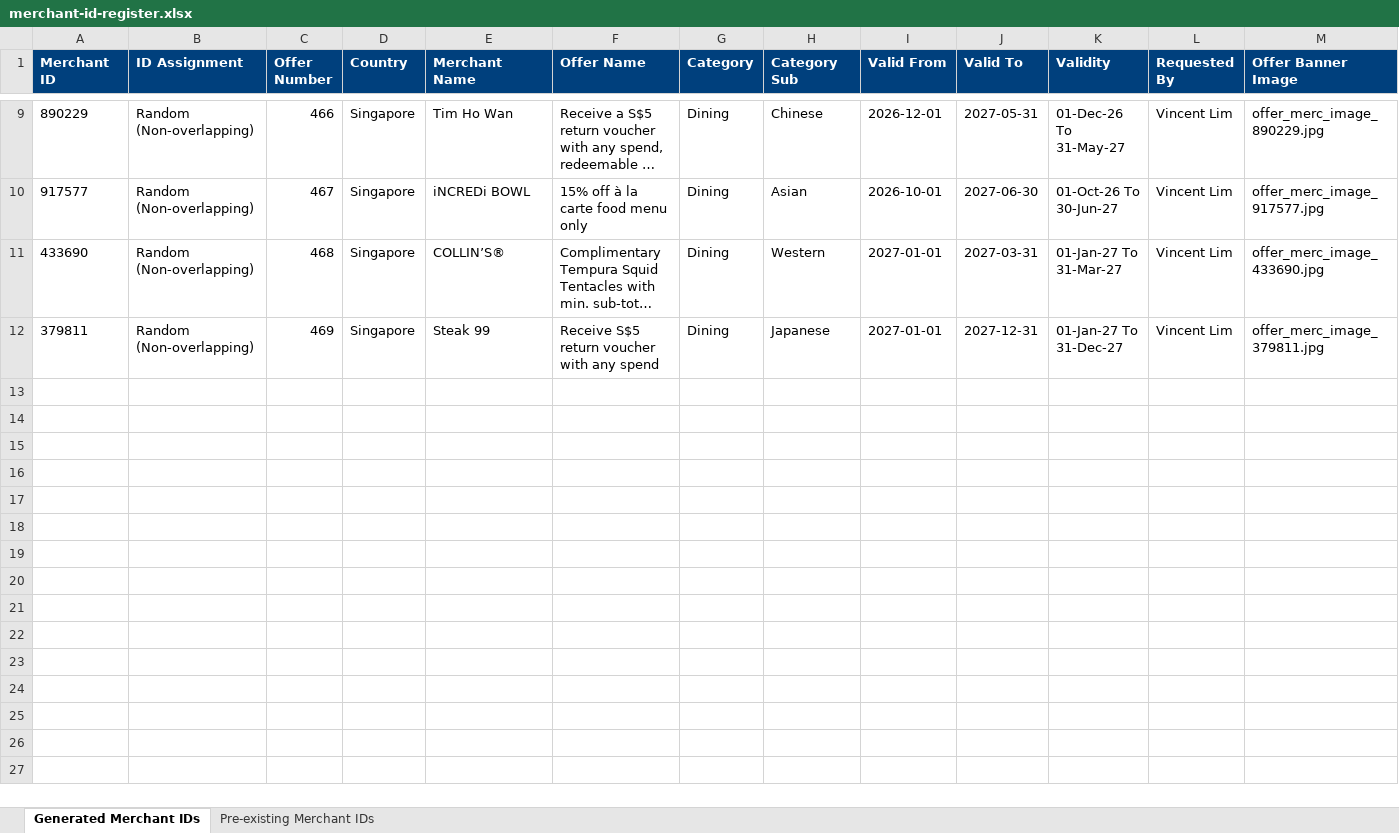
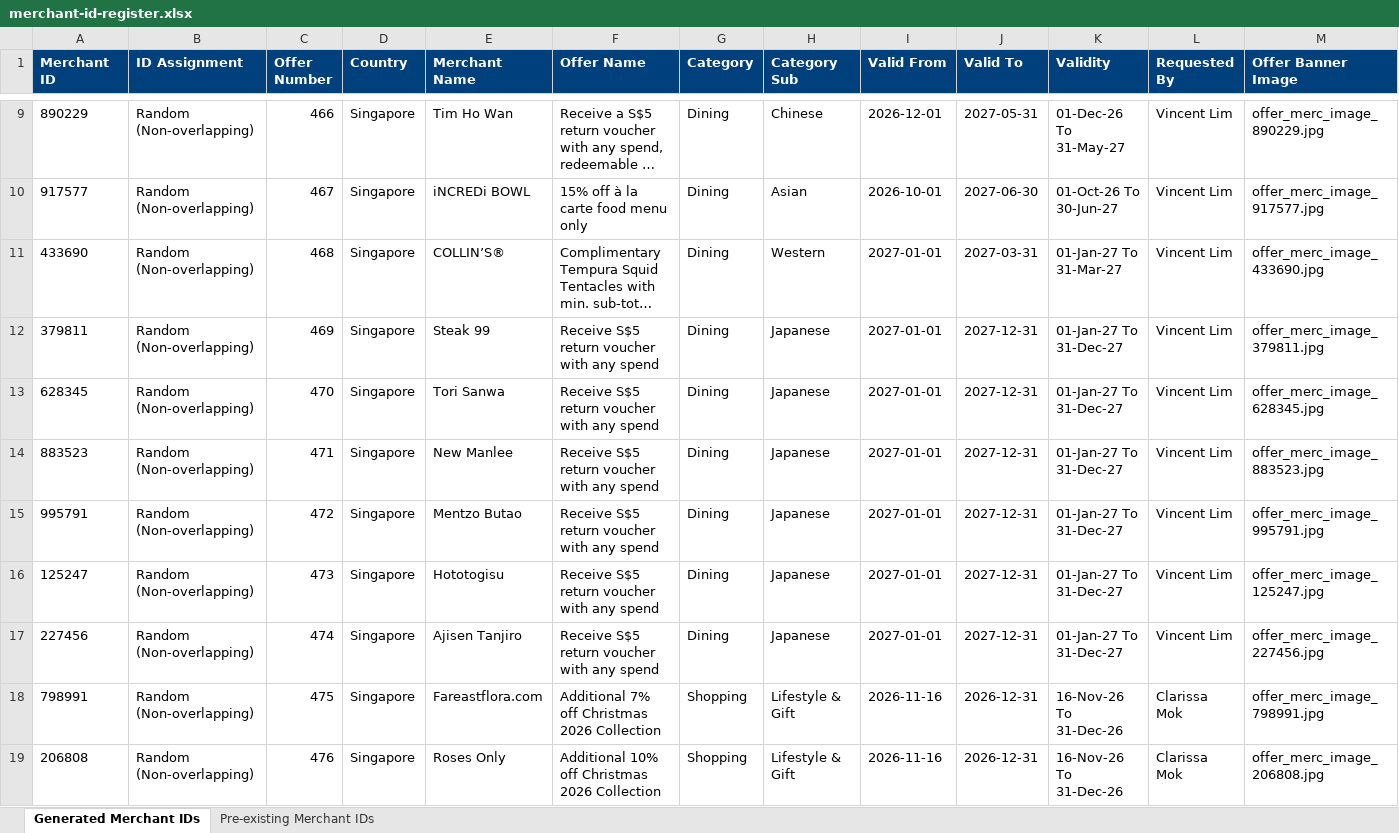
Before and after one commit to xavieralwin/offers-package, an Excel workbook: merchant-id-register.xlsx, sheet Generated Merchant IDs, drawn as a sheet; only a part is shown, gaps mark what is left out; long unchanged cells end in …; values as stored, in another font and other column widths than the file's, no borders; rows hold the shown columns only; the diff covers the shown part only; the diff names each change by its address in the sheet, - before the commit and + after, or states it on an @@ line.

Commit message:
14-EN 1-CN Offer added

```diff
--- a/merchant-id-register.xlsx (sheet Generated Merchant IDs)
+++ b/merchant-id-register.xlsx (sheet Generated Merchant IDs)
+row 13: 628345 | Random (Non-overlapping) | 470 | Singapore | Tori Sanwa | Receive S$5 return voucher with any spend | Dining | Japanese | 2027-01-01 | 2027-12-31 | 01-Jan-27 To 31-Dec-27 | Vincent Lim | offer_merc_image_628345.jpg
+row 14: 883523 | Random (Non-overlapping) | 471 | Singapore | New Manlee | Receive S$5 return voucher with any spend | Dining | Japanese | 2027-01-01 | 2027-12-31 | 01-Jan-27 To 31-Dec-27 | Vincent Lim | offer_merc_image_883523.jpg
+row 15: 995791 | Random (Non-overlapping) | 472 | Singapore | Mentzo Butao | Receive S$5 return voucher with any spend | Dining | Japanese | 2027-01-01 | 2027-12-31 | 01-Jan-27 To 31-Dec-27 | Vincent Lim | offer_merc_image_995791.jpg
+row 16: 125247 | Random (Non-overlapping) | 473 | Singapore | Hototogisu | Receive S$5 return voucher with any spend | Dining | Japanese | 2027-01-01 | 2027-12-31 | 01-Jan-27 To 31-Dec-27 | Vincent Lim | offer_merc_image_125247.jpg
+row 17: 227456 | Random (Non-overlapping) | 474 | Singapore | Ajisen Tanjiro | Receive S$5 return voucher with any spend | Dining | Japanese | 2027-01-01 | 2027-12-31 | 01-Jan-27 To 31-Dec-27 | Vincent Lim | offer_merc_image_227456.jpg
+row 18: 798991 | Random (Non-overlapping) | 475 | Singapore | Fareastflora.com | Additional 7% off Christmas 2026 Collection | Shopping | Lifestyle & Gift | 2026-11-16 | 2026-12-31 | 16-Nov-26 To 31-Dec-26 | Clarissa Mok | offer_merc_image_798991.jpg
+row 19: 206808 | Random (Non-overlapping) | 476 | Singapore | Roses Only | Additional 10% off Christmas 2026 Collection | Shopping | Lifestyle & Gift | 2026-11-16 | 2026-12-31 | 16-Nov-26 To 31-Dec-26 | Clarissa Mok | offer_merc_image_206808.jpg
```
Also changed, not shown: 6 added rows elsewhere in this sheet, 19 other files.
